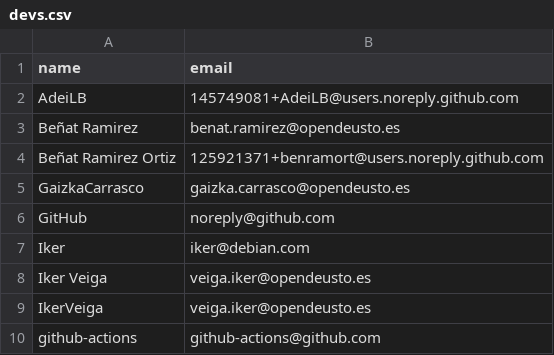
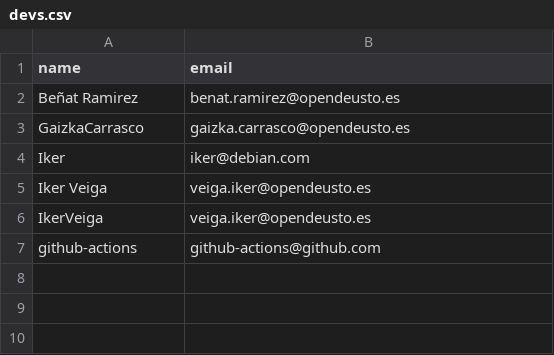
Before and after one commit to benramort/SDMO_Project, a CSV file: results/devs.csv, drawn as a sheet.

Commit message:
filtered no reply email addresses from the fetched emails

```diff
--- a/results/devs.csv
+++ b/results/devs.csv
@@ -1,7 +1,4 @@
 name,email
-AdeiLB,145749081+AdeiLB@users.noreply.github.com
 Beñat Ramirez,benat.ramirez@opendeusto.es
-Beñat Ramirez Ortiz,125921371+benramort@users.noreply.github.com
 GaizkaCarrasco,gaizka.carrasco@opendeusto.es
-GitHub,noreply@github.com
 Iker,iker@debian.com
```
Also changed, not shown: 3 other files.
